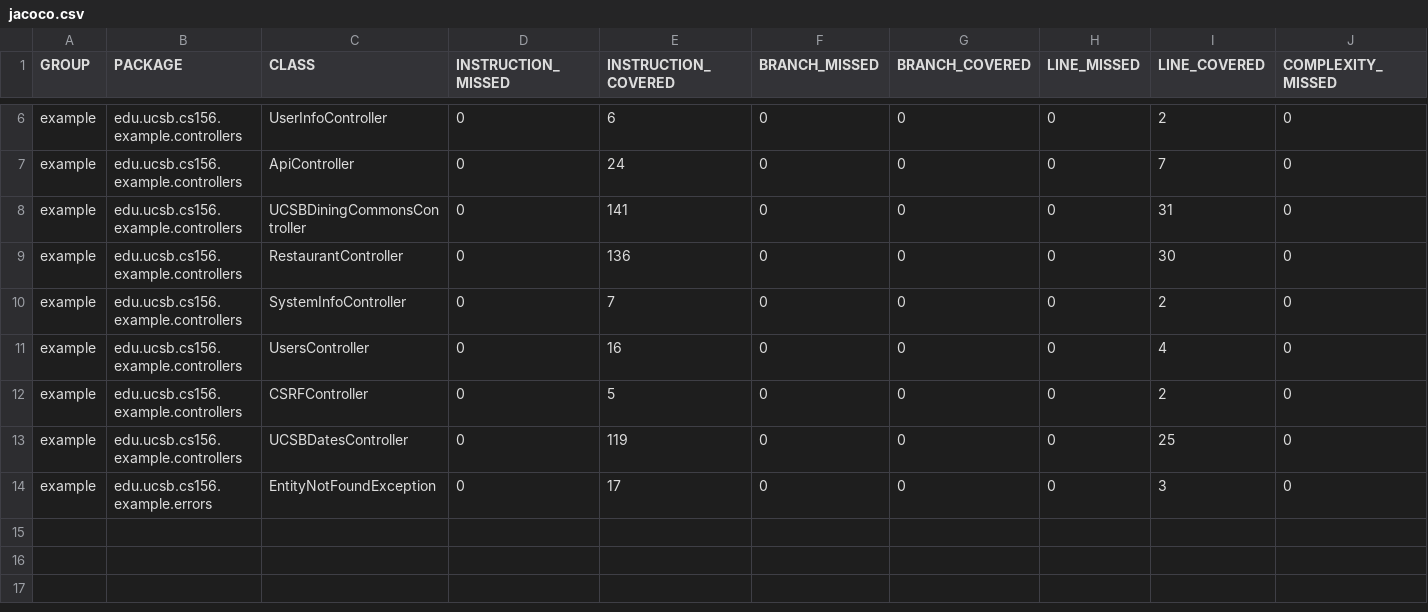
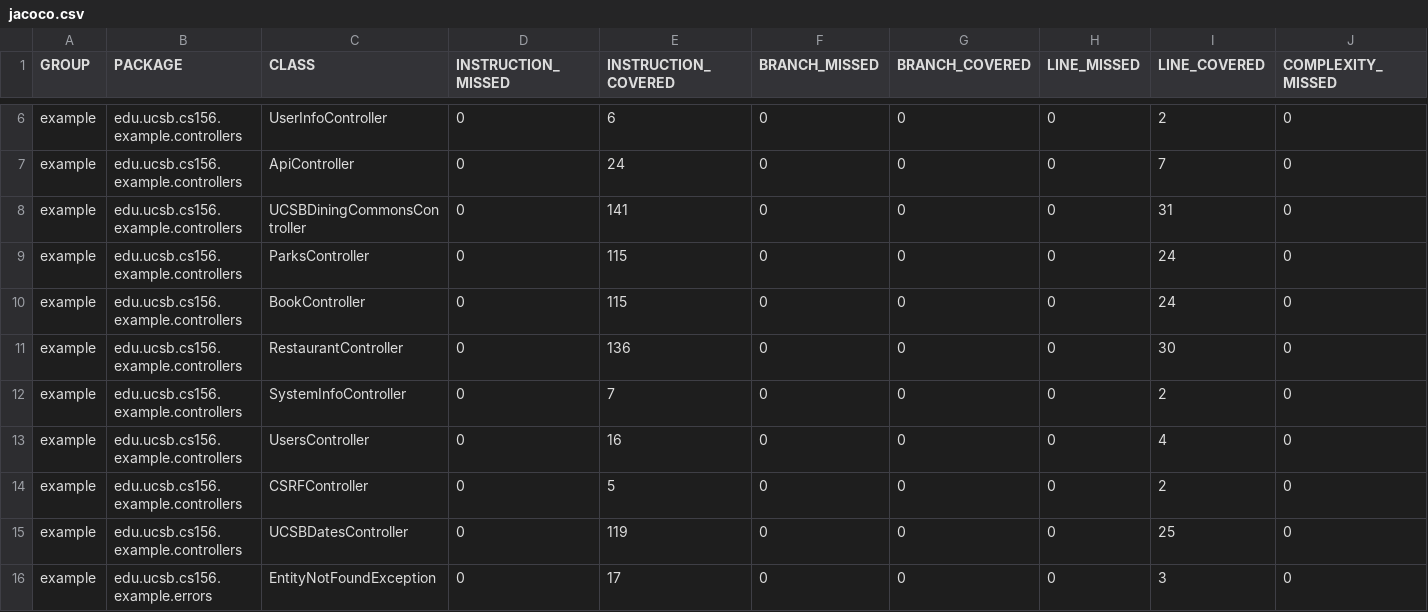
Before and after one commit to ucsb-cs156-s23/team03-s23-5pm-3, a CSV file: prs/17/jacoco/jacoco.csv, drawn as a sheet; only a part is shown, gaps mark what is left out; rows hold the shown columns only; the diff names each change by its address in the sheet, - before the commit and + after, or states it on an @@ line.

Commit message:
Deploying to gh-pages from @ ucsb-cs156-s23/team03-s23-5pm-3@d97d32679ed0c5589cfdf1c33ef3ecc70c44f239 🚀

```diff
--- a/prs/17/jacoco/jacoco.csv
+++ b/prs/17/jacoco/jacoco.csv
+row 9: example | edu.ucsb.cs156.example.controllers | ParksController | 0 | 115 | 0 | 0 | 0 | 24 | 0
+row 10: example | edu.ucsb.cs156.example.controllers | BookController | 0 | 115 | 0 | 0 | 0 | 24 | 0
```
Also changed, not shown: 9 other files.
